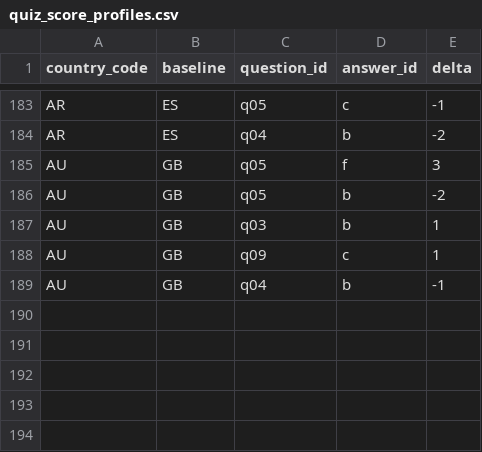
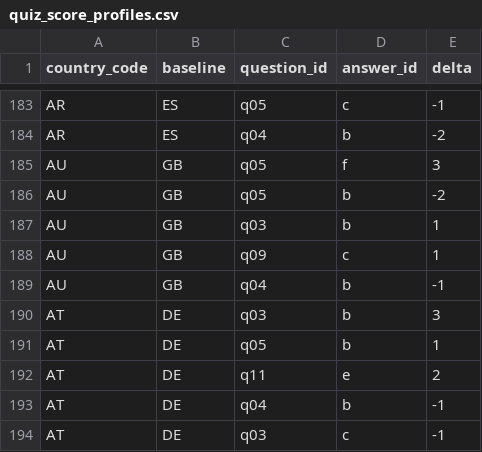
Before and after one commit to nicolas-trente-ans/le-monde-des-contrats-sociaux, a CSV file: public/assets/data/quiz_score_profiles.csv, drawn as a sheet; only a part is shown, gaps mark what is left out; the diff names each change by its address in the sheet, - before the commit and + after, or states it on an @@ line.

```diff
--- a/public/assets/data/quiz_score_profiles.csv
+++ b/public/assets/data/quiz_score_profiles.csv
+row 190: AT | DE | q03 | b | 3
+row 191: AT | DE | q05 | b | 1
+row 192: AT | DE | q11 | e | 2
+row 193: AT | DE | q04 | b | -1
+row 194: AT | DE | q03 | c | -1
```
Also changed, not shown: public/assets/data/Localization.csv, public/assets/data/countries.csv, 2 other files.
